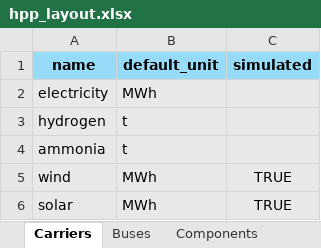
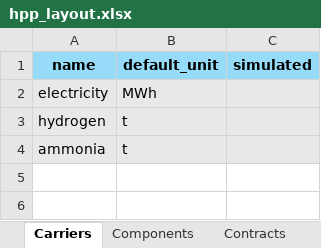
Before and after one commit to FrederikFertinBPP/Speciale, an Excel workbook: input files/hpp_layout.xlsx, sheet Carriers, drawn as a sheet; values as stored, in another font and other column widths than the file's, no borders; the diff names each change by its address in the sheet, - before the commit and + after, or states it on an @@ line.

```diff
--- a/input files/hpp_layout.xlsx (sheet Carriers)
+++ b/input files/hpp_layout.xlsx (sheet Carriers)
-sheet tab: Buses
-row 5: wind | MWh | TRUE
-row 6: solar | MWh | TRUE
```
Also changed, not shown: sheet Contracts, sheet Components, other sheet tabs, formulas that keep their value, 2 other files.
